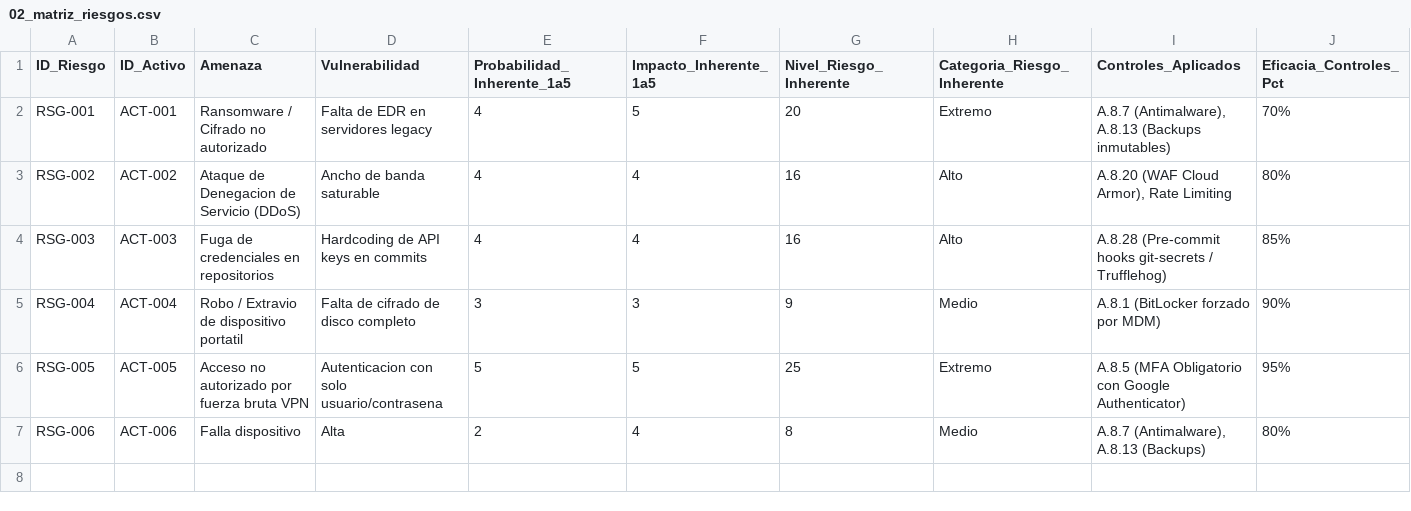
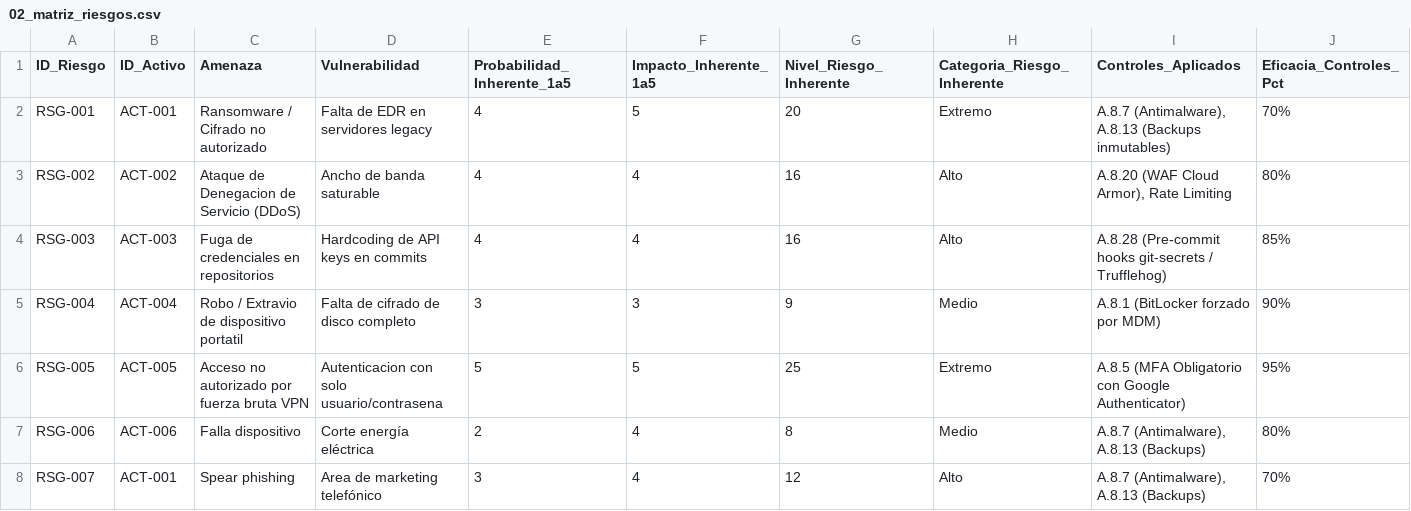
Before and after one commit to netcluster/sgsi-soc-framework, a CSV file: sync_drive/02_matriz_riesgos.csv, drawn as a sheet; only a part is shown; rows hold the shown columns only; the diff names each change by its address in the sheet, - before the commit and + after, or states it on an @@ line.

```diff
--- a/sync_drive/02_matriz_riesgos.csv
+++ b/sync_drive/02_matriz_riesgos.csv
-D7 (Vulnerabilidad): Alta
+D7 (Vulnerabilidad): Corte energía eléctrica
+row 8: RSG-007 | ACT-001 | Spear phishing | Area de marketing telefónico | 3 | 4 | 12 | Alto | A.8.7 (Antimalware), A.8.13 (Backups) | 70%
```
Also changed, not shown: sync_drive/01_inventario_activos.csv, sync_drive/03_soa_iso27001.csv, 9 other files.
